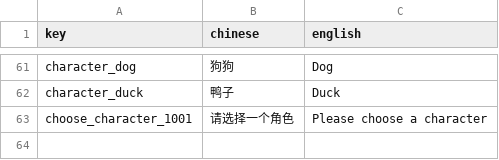
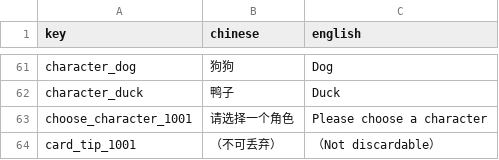
Before and after one commit to luozhiyang05/TurnBasedGame, a CSV file: Assets/Resources/CSV/多语言CSV.csv, drawn as a sheet; only a part is shown, gaps mark what is left out.

```diff
--- a/Assets/Resources/CSV/多语言CSV.csv
+++ b/Assets/Resources/CSV/多语言CSV.csv
@@ -63 +63,2 @@ character_duck,鸭子,Duck
 choose_character_1001,请选择一个角色,Please choose a character
+card_tip_1001,（不可丢弃）,（Not discardable）
```
Also changed, not shown: Assets/Resources/CSV/卡牌CSV.csv, 4 other files.
